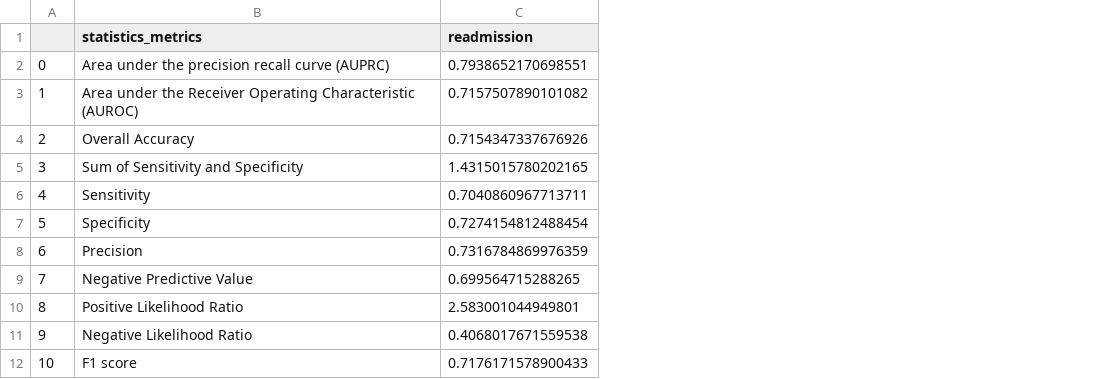
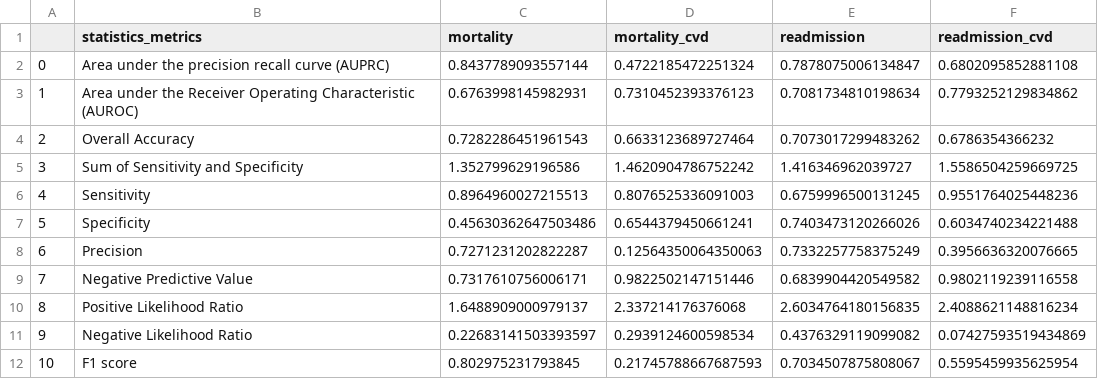
Before and after one commit to SpassMed-Projects/FDA, a CSV file: reports/hard_ensembled_test_statistics_metrics.csv, drawn as a sheet; addresses are those after the commit; the diff names each change by its address in the sheet, - before the commit and + after, or states it on an @@ line.

```diff
--- a/reports/hard_ensembled_test_statistics_metrics.csv
+++ b/reports/hard_ensembled_test_statistics_metrics.csv
+column C (mortality), rows 2-12: 0.8437789093557144 | 0.6763998145982931 | 0.7282286451961543 | 1.352799629196586 | 0.8964960027215513 | 0.45630362647503486 | 0.7271231202822287 | 0.7317610756006171 | 1.6488909000979137 | 0.22683141503393597 | 0.802975231793845
+column D (mortality_cvd), rows 2-12: 0.4722185472251324 | 0.7310452393376123 | 0.6633123689727464 | 1.4620904786752242 | 0.8076525336091003 | 0.6544379450661241 | 0.12564350064350063 | 0.9822502147151446 | 2.337214176376068 | 0.2939124600598534 | 0.21745788667687593
+column F (readmission_cvd), rows 2-12: 0.6802095852881108 | 0.7793252129834862 | 0.6786354366232 | 1.5586504259669725 | 0.9551764025448236 | 0.6034740234221488 | 0.3956636320076665 | 0.9802119239116558 | 2.4088621148816234 | 0.07427593519434869 | 0.5595459935625954
-E2 (readmission): 0.7938652170698551
+E2 (readmission): 0.7878075006134847
-E3 (readmission): 0.7157507890101082
+E3 (readmission): 0.7081734810198634
-E4 (readmission): 0.7154347337676926
+E4 (readmission): 0.7073017299483262
-E5 (readmission): 1.4315015780202165
+E5 (readmission): 1.416346962039727
-E6 (readmission): 0.7040860967713711
+E6 (readmission): 0.6759996500131245
-E7 (readmission): 0.7274154812488454
+E7 (readmission): 0.7403473120266026
-E8 (readmission): 0.7316784869976359
+E8 (readmission): 0.7332257758375249
-E9 (readmission): 0.699564715288265
+E9 (readmission): 0.6839904420549582
-E10 (readmission): 2.583001044949801
+E10 (readmission): 2.6034764180156835
-E11 (readmission): 0.4068017671559538
+E11 (readmission): 0.4376329119099082
-E12 (readmission): 0.7176171578900433
+E12 (readmission): 0.7034507875808067
```
Also changed, not shown: reports/soft_ensembled_test_statistics_metrics.csv, 1 other file.
